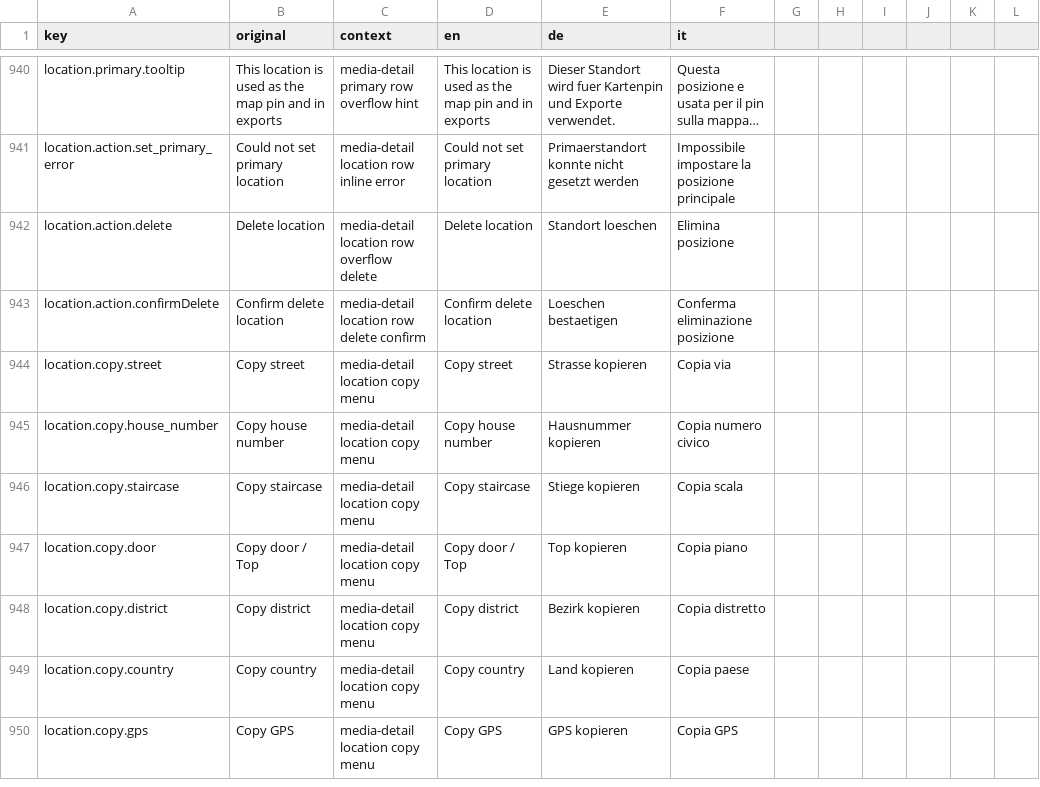
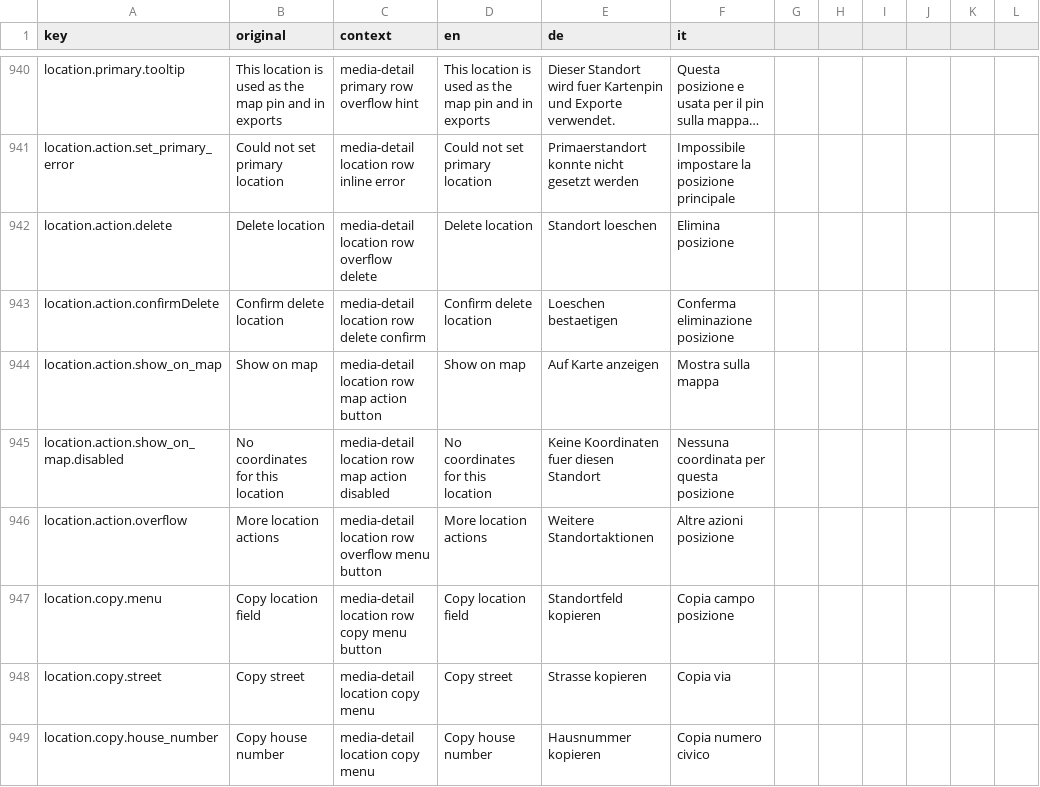
Before and after one commit to matkleve/feldpost, a CSV file: docs/i18n/translation-workbench.csv, drawn as a sheet; only a part is shown, gaps mark what is left out; the shorter side is filled out with more unchanged rows; long unchanged cells end in …; the diff names each change by its address in the sheet, - before the commit and + after, or states it on an @@ line.

Commit message:
feat(media-cluster): implement MediaClusterService for geographic clustering and integrate with search functionality
- Introduced `MediaClusterService` to manage geographic clusters based on GPS-tagged media, caching results per project and radius.
- Added unit tests for `MediaClusterService` to validate caching behavior and cluster retrieval.
- Enhanced `SearchBarService` to utilize clusters for geocoding, improving search context with cluster viewboxes.
- Updated `search-bar-resolvers` to include a new function for mapping cluster viewboxes to search contexts.
- Modified UI components to support new actions related to showing locations on the map, with appropriate translations and accessibility improvements.
- Documented changes in the geocoding function API and updated SQL migrations for cluster retrieval functionality.

```diff
--- a/docs/i18n/translation-workbench.csv
+++ b/docs/i18n/translation-workbench.csv
+row 944: location.action.show_on_map | Show on map | media-detail location row map action button | Show on map | Auf Karte anzeigen | Mostra sulla mappa
+row 945: location.action.show_on_map.disabled | No coordinates for this location | media-detail location row map action disabled | No coordinates for this location | Keine Koordinaten fuer diesen Standort | Nessuna coordinata per questa posizione
+row 946: location.action.overflow | More location actions | media-detail location row overflow menu button | More location actions | Weitere Standortaktionen | Altre azioni posizione
+row 947: location.copy.menu | Copy location field | media-detail location row copy menu button | Copy location field | Standortfeld kopieren | Copia campo posizione
```
Also changed, not shown: 17 other files.
